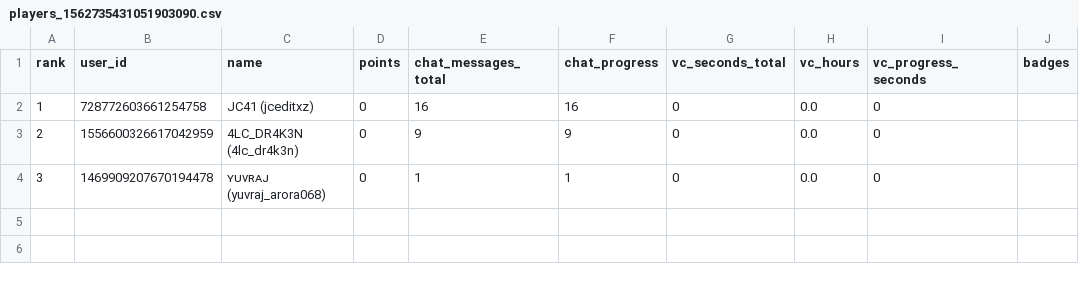
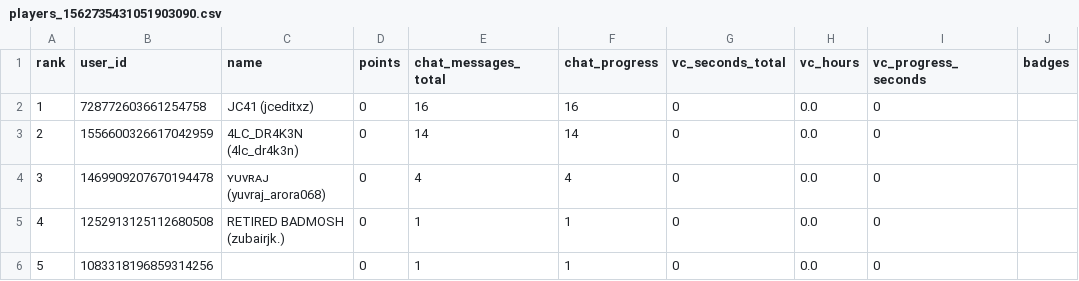
Before and after one commit to whysolayz/Konbot, a CSV file: export/players_1562735431051903090.csv, drawn as a sheet.

```diff
--- a/export/players_1562735431051903090.csv
+++ b/export/players_1562735431051903090.csv
@@ -2,3 +2,5 @@
 1,728772603661254758,JC41 (jceditxz),0,16,16,0,0.0,0,
-2,1556600326617042959,4LC_DR4K3N (4lc_dr4k3n),0,9,9,0,0.0,0,
-3,1469909207670194478,ʏᴜᴠʀᴀᴊ (yuvraj_arora068),0,1,1,0,0.0,0,
+2,1556600326617042959,4LC_DR4K3N (4lc_dr4k3n),0,14,14,0,0.0,0,
+3,1469909207670194478,ʏᴜᴠʀᴀᴊ (yuvraj_arora068),0,4,4,0,0.0,0,
+4,1252913125112680508,RETIRED BADMOSH (zubairjk.),0,1,1,0,0.0,0,
+5,1083318196859314256,,0,1,1,0,0.0,0,
```
Also changed, not shown: export/players_1488690726870057165.csv, export/players_1506692944604823696.csv, 55 other files.
